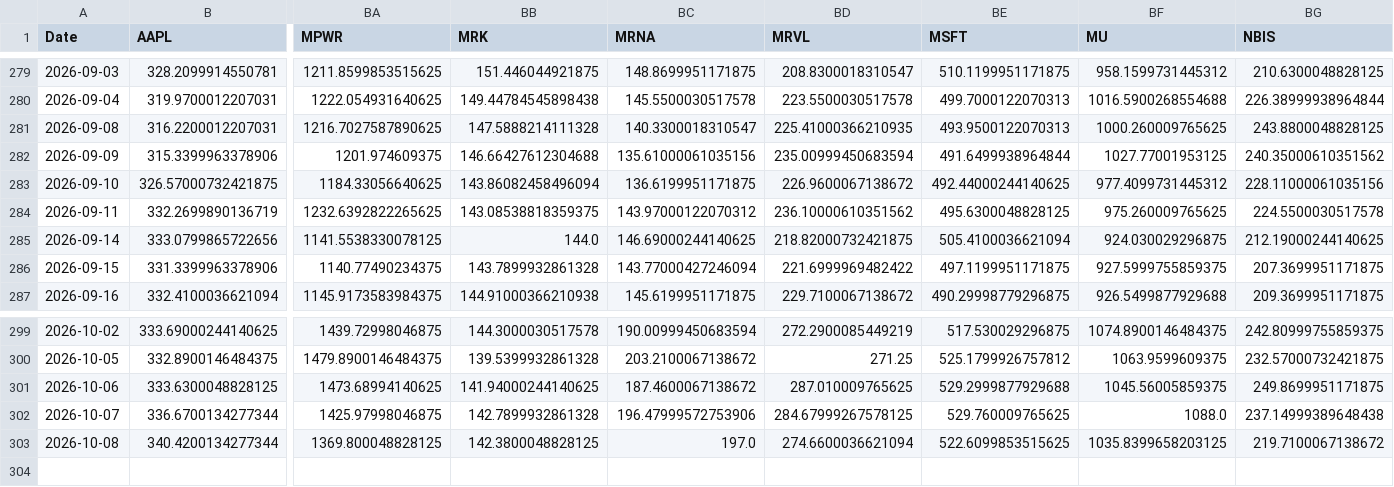
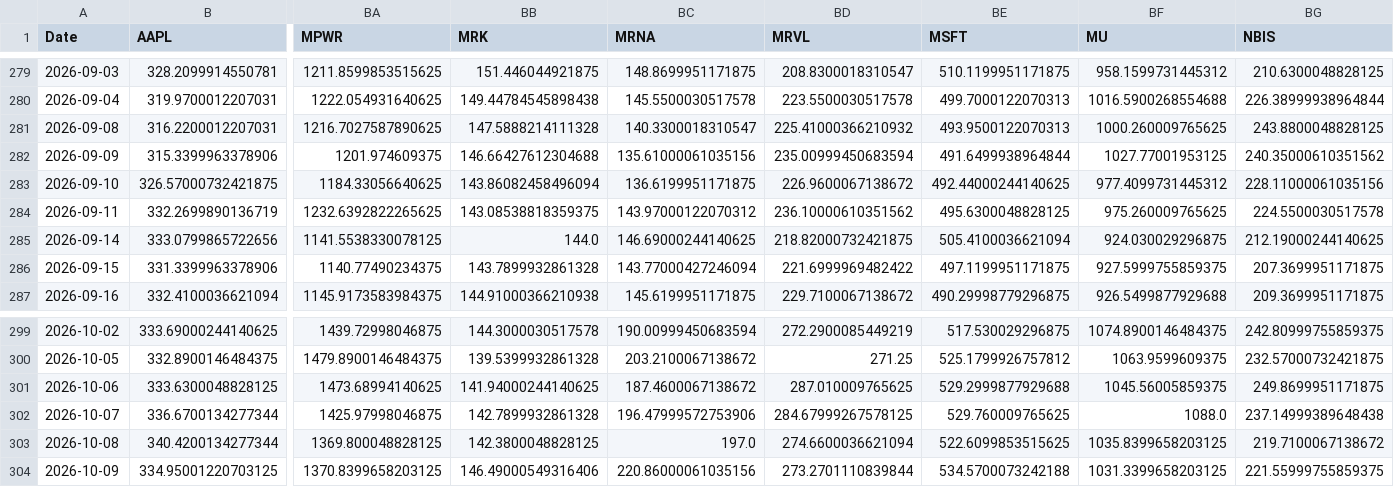
Before and after one commit to efranks0/market-monitor, a CSV file: data/cache/stock_prices.csv, drawn as a sheet; only a part is shown, gaps mark what is left out; rows hold the shown columns only; the diff names each change by its address in the sheet, - before the commit and + after, or states it on an @@ line.

```diff
--- a/data/cache/stock_prices.csv
+++ b/data/cache/stock_prices.csv
-BD281 (MRVL): 225.41000366210935
+BD281 (MRVL): 225.41000366210932
+row 304: 2026-10-09 | 334.95001220703125 | 1370.8399658203125 | 146.49000549316406 | 220.86000061035156 | 273.2701110839844 | 534.5700073242188 | 1031.3399658203125 | 221.55999755859375
```
Also changed, not shown: data/cache/commodity_prices.csv, data/cache/crypto_prices.csv, 3 other files.
